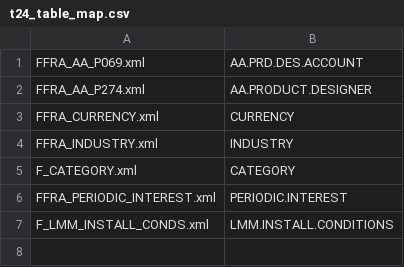
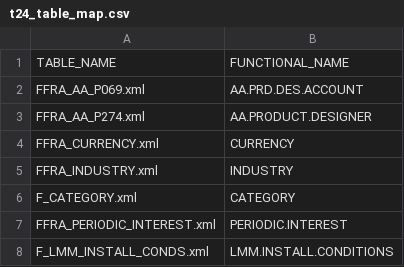
Before and after one commit to ennovatenow/t24-parameter-match, a CSV file: containers/france-setup/t24_table_map.csv, drawn as a sheet; the diff names each change by its address in the sheet, - before the commit and + after, or states it on an @@ line.

Commit message:
added header

```diff
--- a/containers/france-setup/t24_table_map.csv
+++ b/containers/france-setup/t24_table_map.csv
+row 1: TABLE_NAME | FUNCTIONAL_NAME
```
